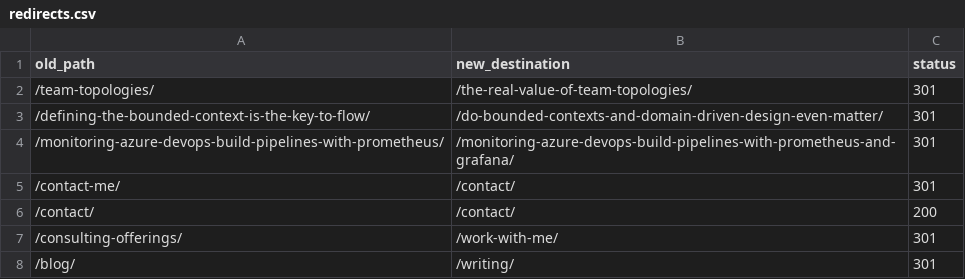
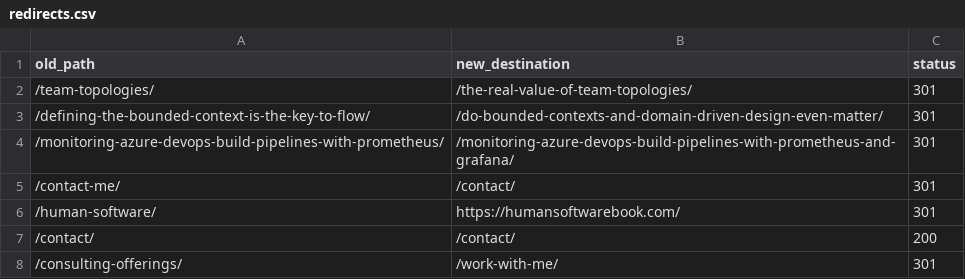
Before and after one commit to bownie/richardwbown_com_website, a CSV file: redirects.csv, drawn as a sheet; only a part is shown; the shorter side is filled out with more unchanged rows; the diff names each change by its address in the sheet, - before the commit and + after, or states it on an @@ line.

Commit message:
Carry over the top ten dropped articles before the cutover
Those ten URLs held 558 of the 666 clicks the migration was giving up, and
56,794 of its impressions, so they are worth keeping on this domain rather than
republishing elsewhere. All ten now render from their original WordPress paths,
with the three wp-content screenshots downloaded and imported as assets.

The two cultural pieces are unlisted: kept out of the writing index, the
homepage and the RSS feed, kept in the sitemap so search engines still find
them, and closing with a call to the author site instead of the consulting CTA.
The old /human-software/ landing page redirects to the book site, where it
already canonicalised.

Generated with Codebuff
Co-Authored-By: Codebuff <noreply@codebuff.com>

```diff
--- a/redirects.csv
+++ b/redirects.csv
+row 6: /human-software/ | https://humansoftwarebook.com/ | 301
```
Also changed, not shown: 18 other files.
